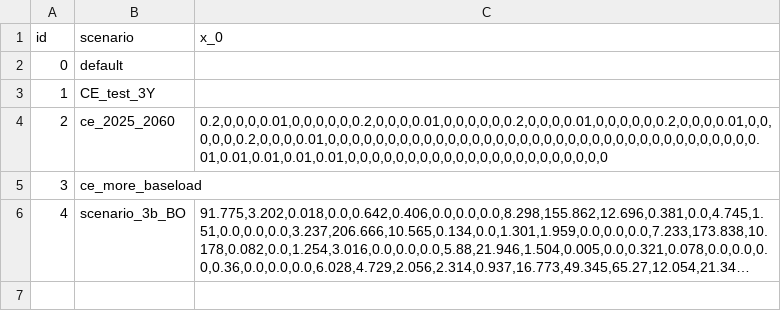
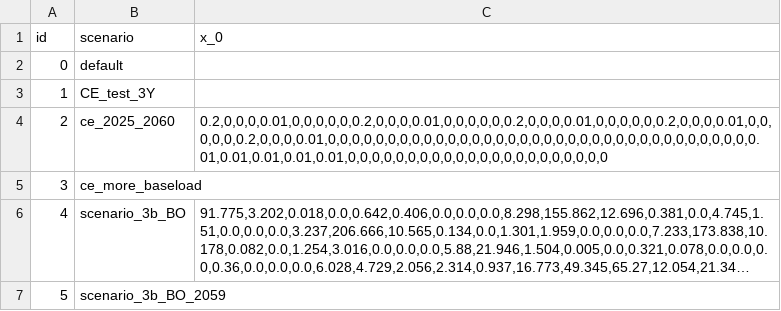
Before and after one commit to ChengChengRE100ANU/FIRM_CE-Indonesia, a CSV file: inputs/config/initial_guess.csv, drawn as a sheet; long unchanged cells end in …; the diff names each change by its address in the sheet, - before the commit and + after, or states it on an @@ line.

```diff
--- a/inputs/config/initial_guess.csv
+++ b/inputs/config/initial_guess.csv
+row 7: 5 | scenario_3b_BO_2059
```
Also changed, not shown: inputs/config/config.csv, inputs/config/datafiles.csv, 15 other files.
